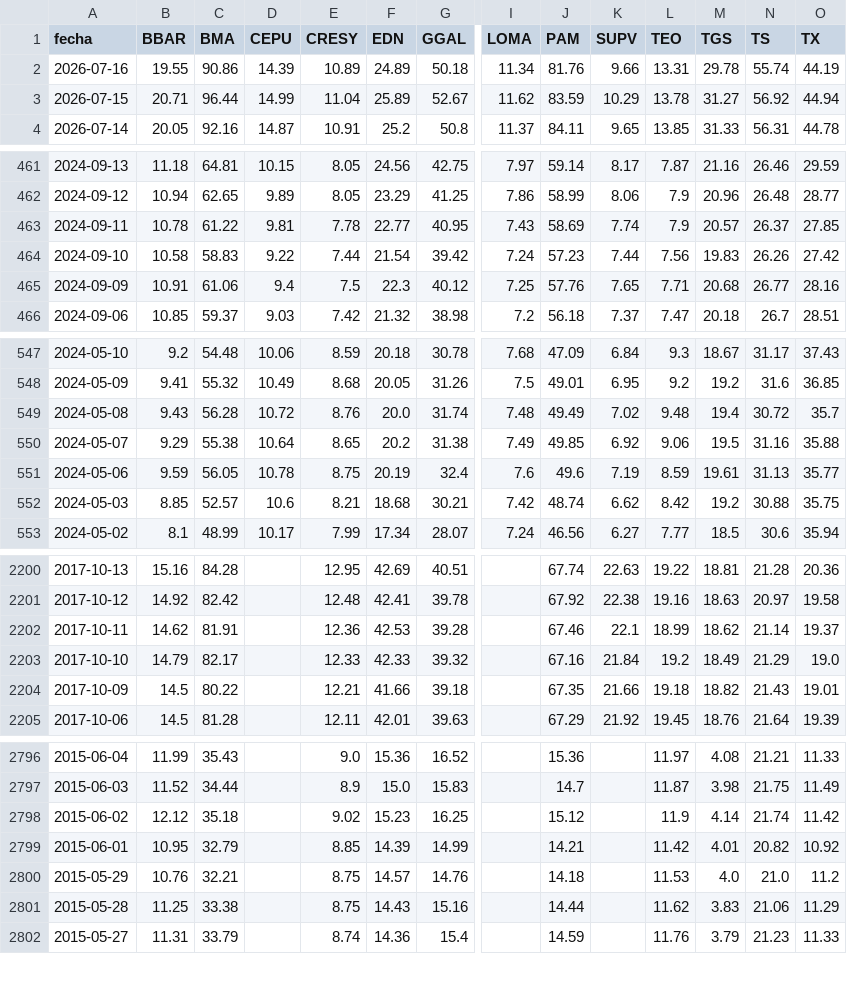
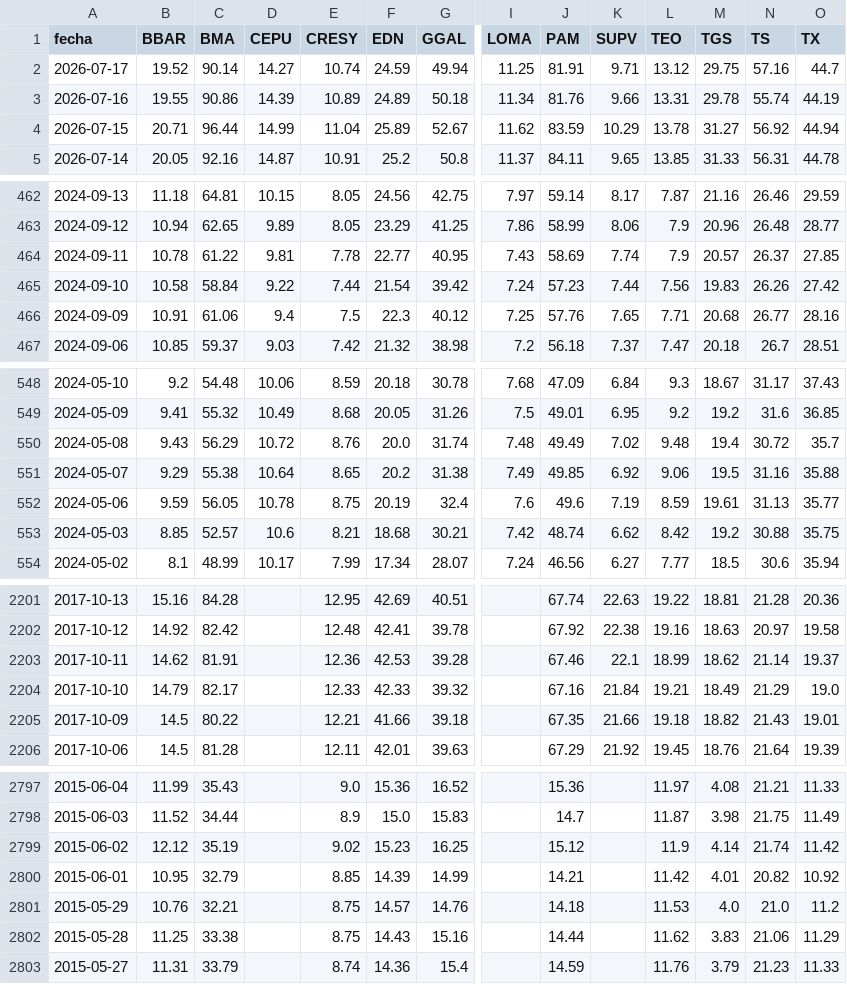
Before and after one commit to jesusrobles824/Descarga-bases-de-datos, a CSV file: ADRs_Precios.csv, drawn as a sheet; only a part is shown, gaps mark what is left out; addresses are those after the commit; rows hold the shown columns only; the diff covers the shown part only; the diff names each change by its address in the sheet, - before the commit and + after, or states it on an @@ line.

```diff
--- a/ADRs_Precios.csv
+++ b/ADRs_Precios.csv
+row 2: 2026-07-17 | 19.52 | 90.14 | 14.27 | 10.74 | 24.59 | 49.94 | 11.25 | 81.91 | 9.71 | 13.12 | 29.75 | 57.16 | 44.7
-C465 (BMA): 58.83
+C465 (BMA): 58.84
-C550 (BMA): 56.28
+C550 (BMA): 56.29
-L2204 (TEO): 19.2
+L2204 (TEO): 19.21
-C2799 (BMA): 35.18
+C2799 (BMA): 35.19
```
Also changed, not shown: 3 edited cells elsewhere in this file, ADRs_variacion_porcentual_diaria.csv, Principales_Tasas_de_Interés_de_Mercado.csv, 7 other files.
